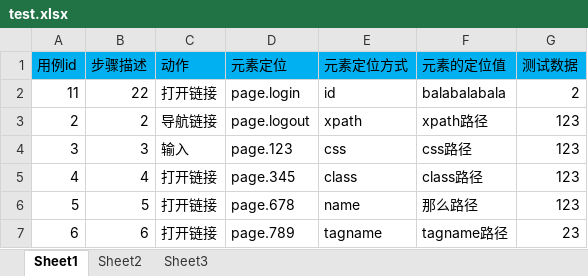
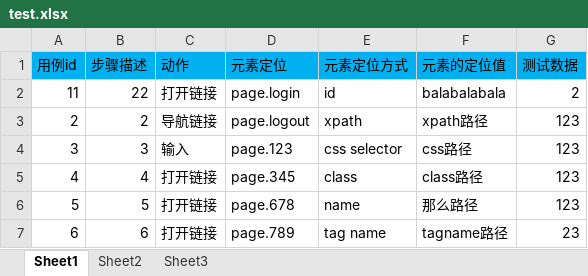
Before and after one commit to xingduo/atutotest, an Excel workbook: case/test.xlsx, sheet Sheet1, drawn as a sheet; values as stored, in another font and other column widths than the file's, no borders; the diff names each change by its address in the sheet, - before the commit and + after, or states it on an @@ line.

```diff
--- a/case/test.xlsx (sheet Sheet1)
+++ b/case/test.xlsx (sheet Sheet1)
-E4 (元素定位方式): css
+E4 (元素定位方式): css selector
-E7 (元素定位方式): tagname
+E7 (元素定位方式): tag name
```
Also changed, not shown: 2 other files.
